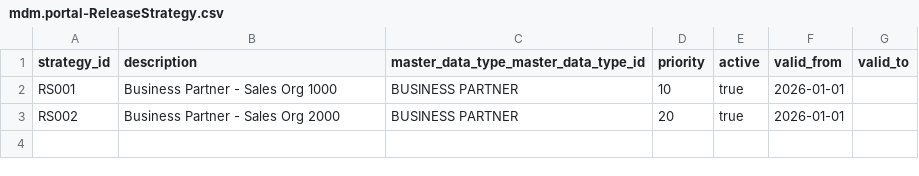
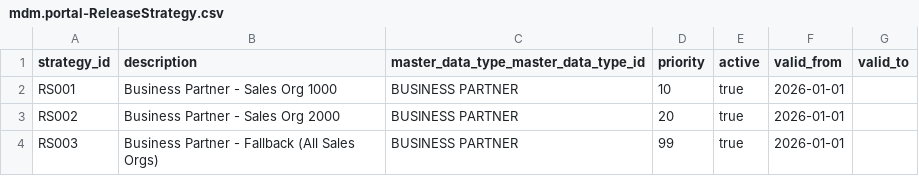
Before and after one commit to geethaginis996/MDM_Portal, a CSV file: db/data/mdm.portal-ReleaseStrategy.csv, drawn as a sheet; the diff names each change by its address in the sheet, - before the commit and + after, or states it on an @@ line.

Commit message:
RElease Strategy Changes

```diff
--- a/db/data/mdm.portal-ReleaseStrategy.csv
+++ b/db/data/mdm.portal-ReleaseStrategy.csv
+row 4: RS003 | Business Partner - Fallback (All Sales Orgs) | BUSINESS PARTNER | 99 | true | 2026-01-01
```
Also changed, not shown: 16 other files.
